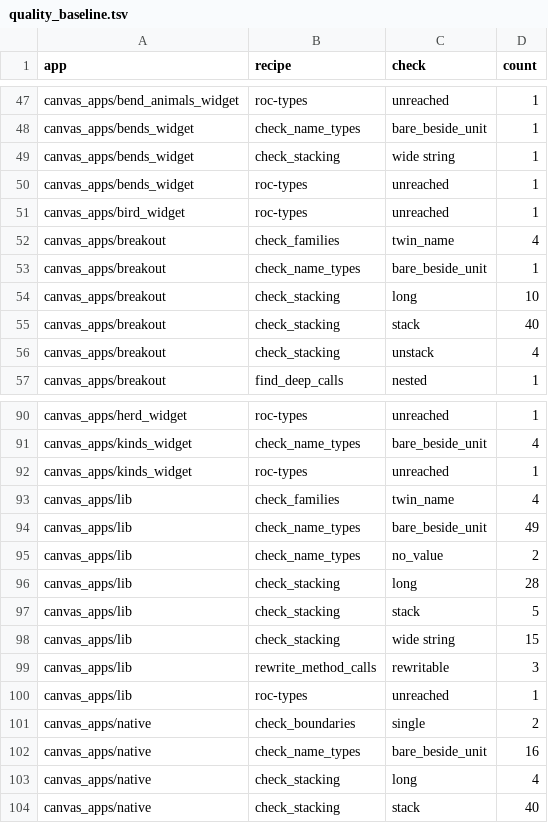
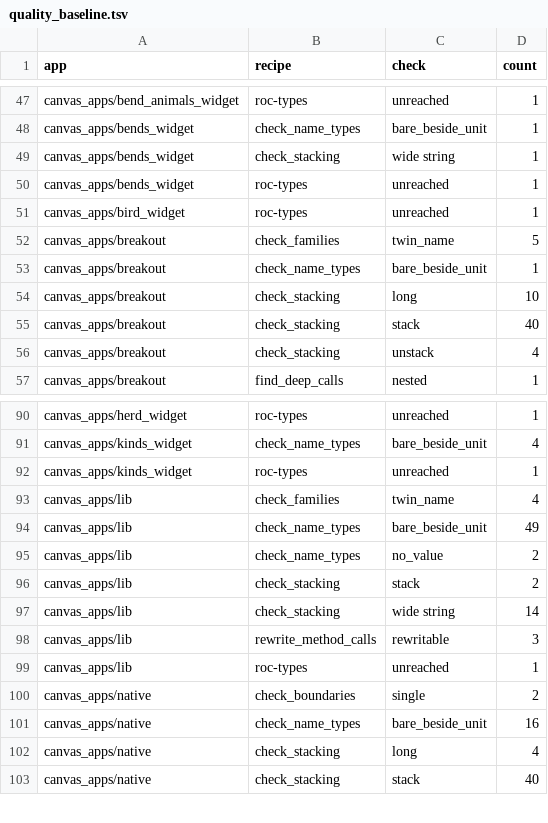
Before and after one commit to showell/roc-apps, a TSV file: tools/quality_baseline.tsv, drawn as a sheet; only a part is shown, gaps mark what is left out; the diff covers the shown part only.

```diff
--- a/tools/quality_baseline.tsv
+++ b/tools/quality_baseline.tsv
@@ -51,3 +51,3 @@ canvas_apps/bends_widget	roc-types	unreached	1
 canvas_apps/bird_widget	roc-types	unreached	1
-canvas_apps/breakout	check_families	twin_name	4
+canvas_apps/breakout	check_families	twin_name	5
 canvas_apps/breakout	check_name_types	bare_beside_unit	1
@@ -95,5 +95,4 @@ canvas_apps/lib	check_name_types	bare_beside_unit	49
 canvas_apps/lib	check_name_types	no_value	2
-canvas_apps/lib	check_stacking	long	28
-canvas_apps/lib	check_stacking	stack	5
-canvas_apps/lib	check_stacking	wide string	15
+canvas_apps/lib	check_stacking	stack	2
+canvas_apps/lib	check_stacking	wide string	14
 canvas_apps/lib	rewrite_method_calls	rewritable	3
```
Also changed, not shown: 9 added rows, 2 removed rows and 4 edited cells elsewhere in this file.
